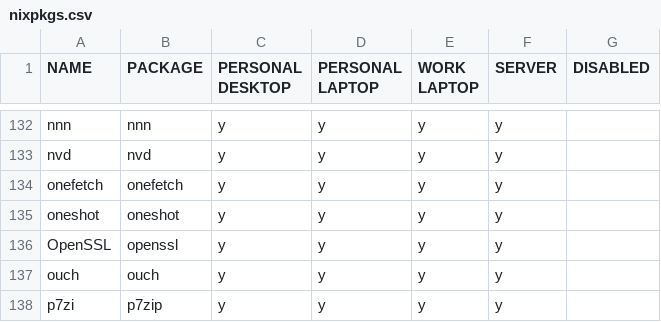
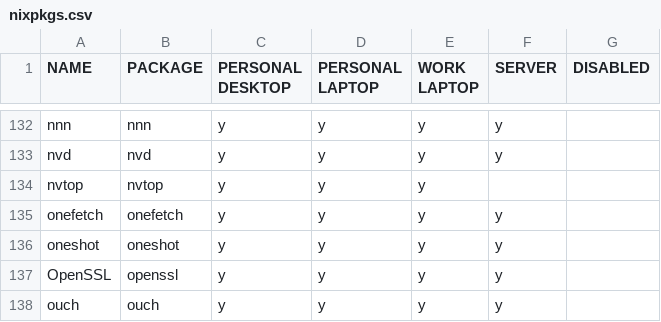
Before and after one commit to rvenutolo/packages, a CSV file: nixpkgs.csv, drawn as a sheet; only a part is shown, gaps mark what is left out; the shorter side is filled out with more unchanged rows.

Commit message:
add nvtop

```diff
--- a/nixpkgs.csv
+++ b/nixpkgs.csv
@@ -133,2 +133,3 @@ nnn,nnn,y,y,y,y,
 nvd,nvd,y,y,y,y,
+nvtop,nvtop,y,y,y,,
 onefetch,onefetch,y,y,y,y,
```
